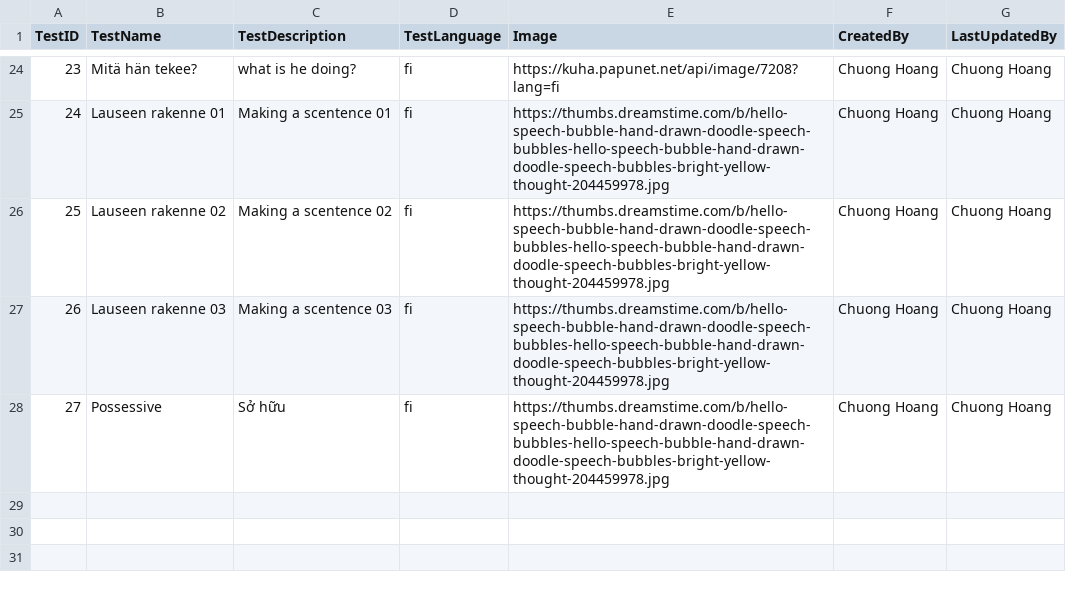
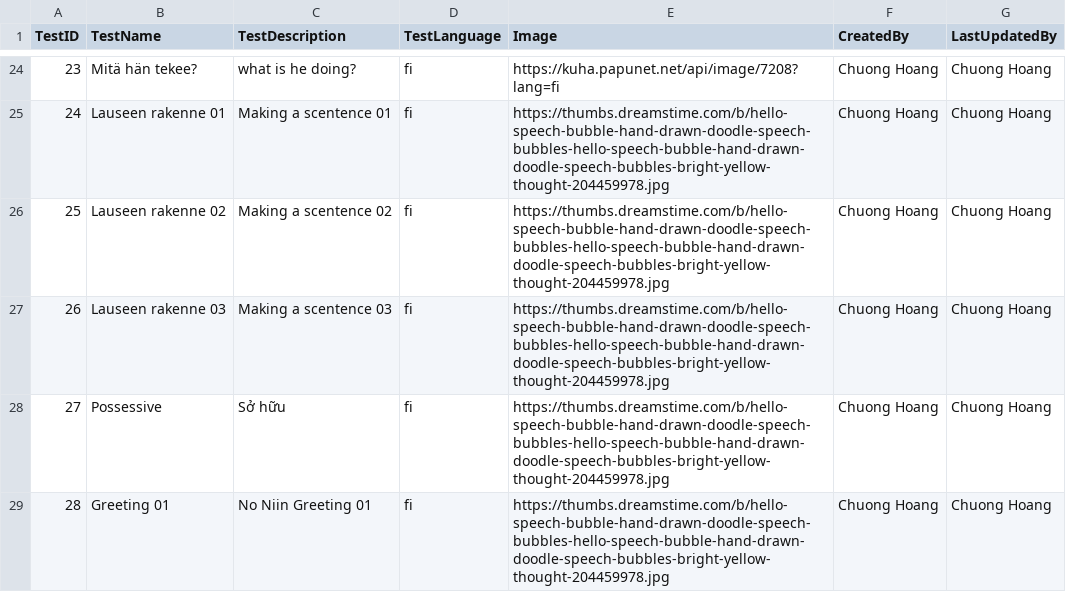
Before and after one commit to chuonghdh/Finnish4Kids, a CSV file: Data/TestsList.csv, drawn as a sheet; only a part is shown, gaps mark what is left out; the diff names each change by its address in the sheet, - before the commit and + after, or states it on an @@ line.

```diff
--- a/Data/TestsList.csv
+++ b/Data/TestsList.csv
+row 29: 28 | Greeting 01 | No Niin Greeting 01 | fi | https://thumbs.dreamstime.com/b/hello-speech-bubble-hand-drawn-doodle-speech-bubbles-hello-speech-bubble-hand-drawn-doodle-speech-bubbles-bright-yellow-thought-204459978.jpg | Chuong Hoang | Chuong Hoang
```
Also changed, not shown: Data/WordsList.csv.
